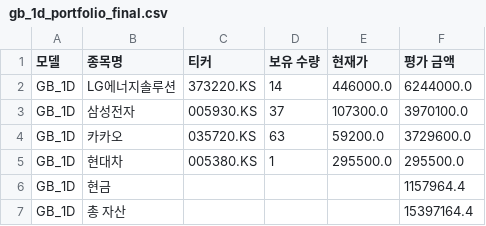
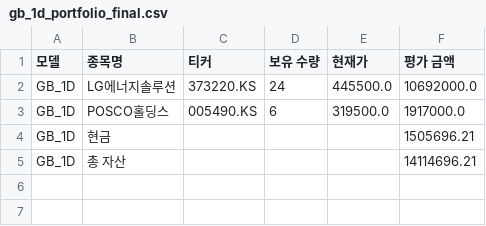
Before and after one commit to chesin1/-stock-ai-kr, a CSV file: data/gb_1d_portfolio_final.csv, drawn as a sheet.

```diff
--- a/data/gb_1d_portfolio_final.csv
+++ b/data/gb_1d_portfolio_final.csv
@@ -1,7 +1,5 @@
 모델,종목명,티커,보유 수량,현재가,평가 금액
-GB_1D,LG에너지솔루션,373220.KS,14,446000.0,6244000.0
-GB_1D,삼성전자,005930.KS,37,107300.0,3970100.0
-GB_1D,카카오,035720.KS,63,59200.0,3729600.0
-GB_1D,현대차,005380.KS,1,295500.0,295500.0
-GB_1D,현금,,,,1157964.4
-GB_1D,총 자산,,,,15397164.4
+GB_1D,LG에너지솔루션,373220.KS,24,445500.0,10692000.0
+GB_1D,POSCO홀딩스,005490.KS,6,319500.0,1917000.0
+GB_1D,현금,,,,1505696.21
+GB_1D,총 자산,,,,14114696.21
```
Also changed, not shown: 6 other files.
